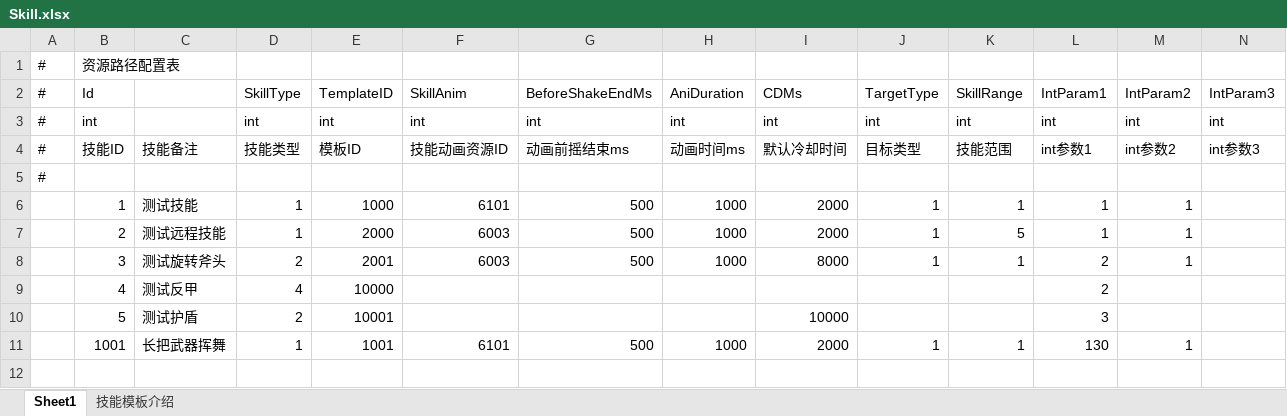
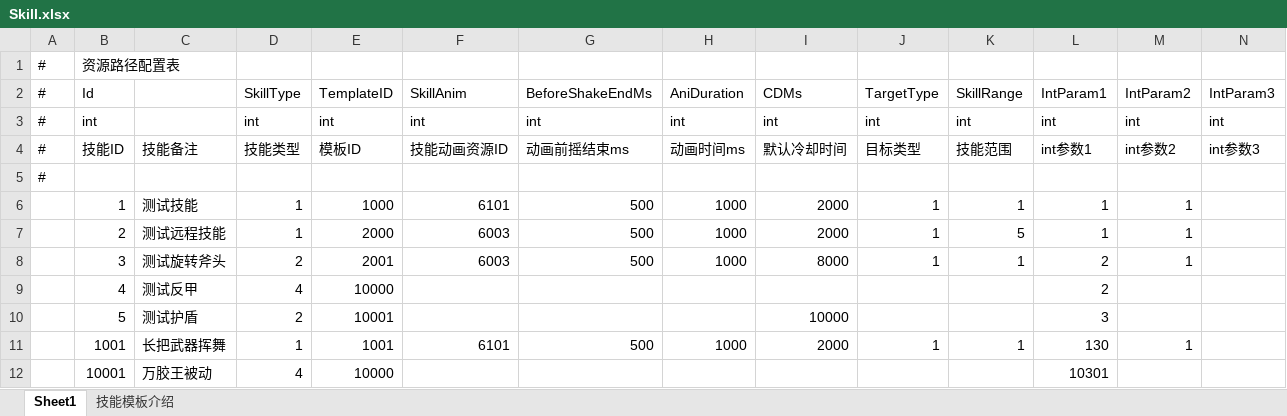
Before and after one commit to Yellowjump/zizouqi, an Excel workbook: Config/Skill.xlsx, sheet Sheet1, drawn as a sheet; only a part is shown; values as stored, in another font and other column widths than the file's, no borders; rows hold the shown columns only; the diff names each change by its address in the sheet, - before the commit and + after, or states it on an @@ line.

```diff
--- a/Config/Skill.xlsx (sheet Sheet1)
+++ b/Config/Skill.xlsx (sheet Sheet1)
+row 12:  | 10001 | 万胶王被动 | 4 | 10000 |  |  |  |  |  |  | 10301
```
Also changed, not shown: Config/Buff.xlsx, Config/Hero.xlsx, 31 other files.
